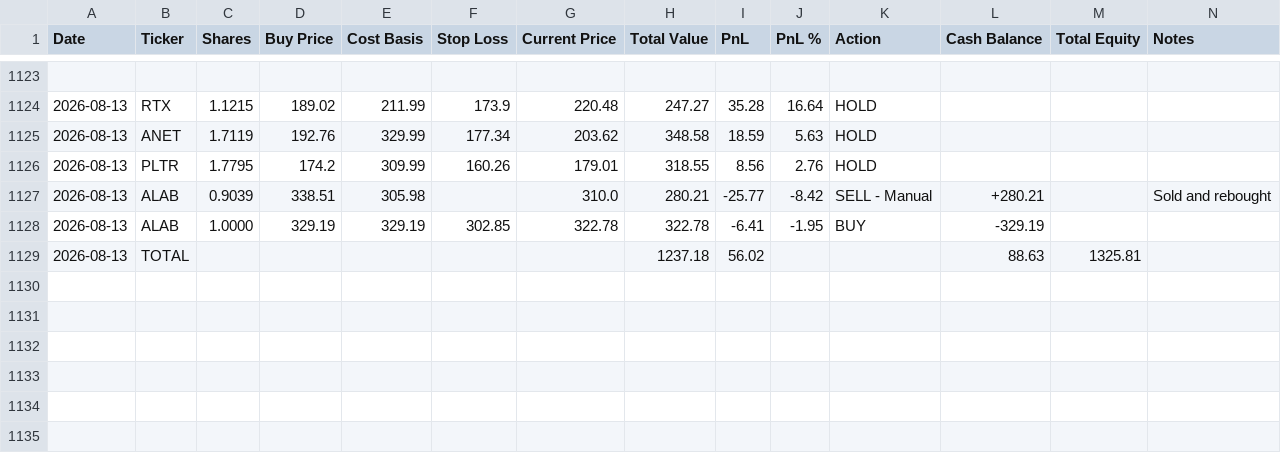
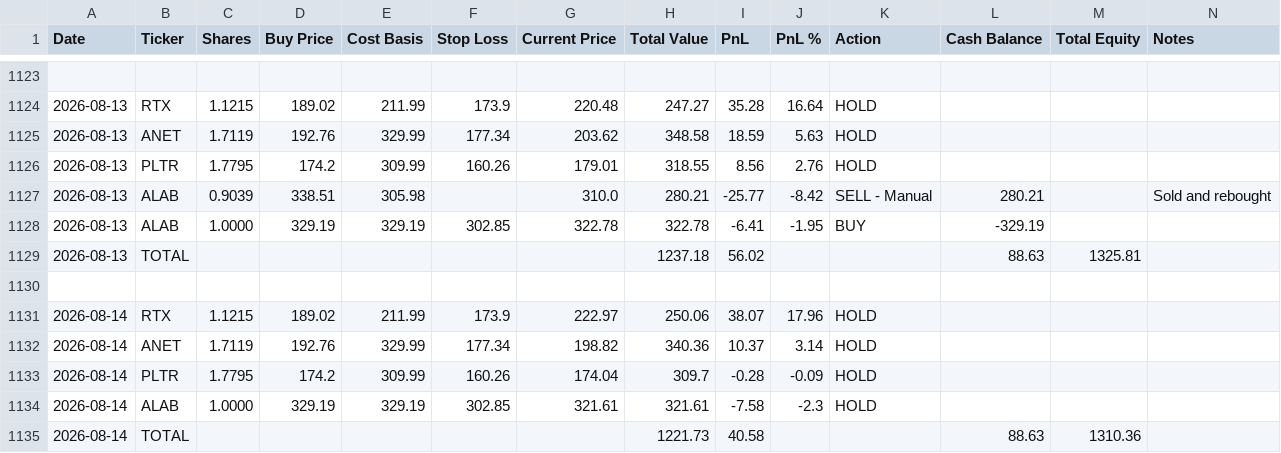
Before and after one commit to ofergr/ChatGPT-Micro-Cap-Experiment, a CSV file: Start Your Own/chatgpt_portfolio_update.csv, drawn as a sheet; only a part is shown, gaps mark what is left out.

Commit message:
weekly 150826

```diff
--- a/Start Your Own/chatgpt_portfolio_update.csv
+++ b/Start Your Own/chatgpt_portfolio_update.csv
@@ -1126,4 +1126,10 @@ Date,Ticker,Shares,Buy Price,Cost Basis,Stop Loss,Current Price,Total Value,PnL,
 2026-08-13,PLTR,1.7795,174.2,309.99,160.26,179.01,318.55,8.56,2.76,HOLD,,,
-2026-08-13,ALAB,0.9039,338.51,305.98,,310.0,280.21,-25.77,-8.42,SELL - Manual,+280.21,,Sold and rebought
+2026-08-13,ALAB,0.9039,338.51,305.98,,310.0,280.21,-25.77,-8.42,SELL - Manual,280.21,,Sold and rebought
 2026-08-13,ALAB,1.0000,329.19,329.19,302.85,322.78,322.78,-6.41,-1.95,BUY,-329.19,,
 2026-08-13,TOTAL,,,,,,1237.18,56.02,,,88.63,1325.81,
+,,,,,,,,,,,,,
+2026-08-14,RTX,1.1215,189.02,211.99,173.9,222.97,250.06,38.07,17.96,HOLD,,,
+2026-08-14,ANET,1.7119,192.76,329.99,177.34,198.82,340.36,10.37,3.14,HOLD,,,
+2026-08-14,PLTR,1.7795,174.2,309.99,160.26,174.04,309.7,-0.28,-0.09,HOLD,,,
+2026-08-14,ALAB,1.0000,329.19,329.19,302.85,321.61,321.61,-7.58,-2.3,HOLD,,,
+2026-08-14,TOTAL,,,,,,1221.73,40.58,,,88.63,1310.36,
```
